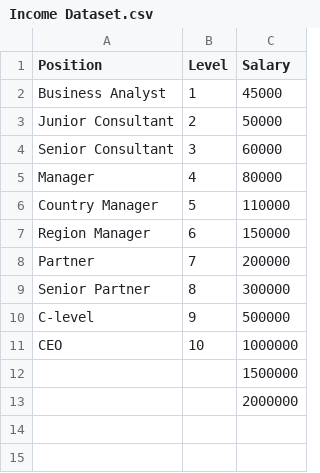
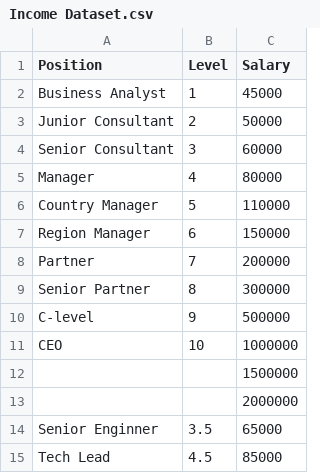
Before and after one commit to Priyabrata111/Predict_Salary, a CSV file: Income Dataset.csv, drawn as a sheet.

Commit message:
Checking dataset

```diff
--- a/Income Dataset.csv
+++ b/Income Dataset.csv
@@ -13 +13,3 @@ CEO,10,1000000
 ,,2000000
+Senior Enginner,3.5,65000
+Tech Lead,4.5,85000
```
Also changed, not shown: 1 other file.
